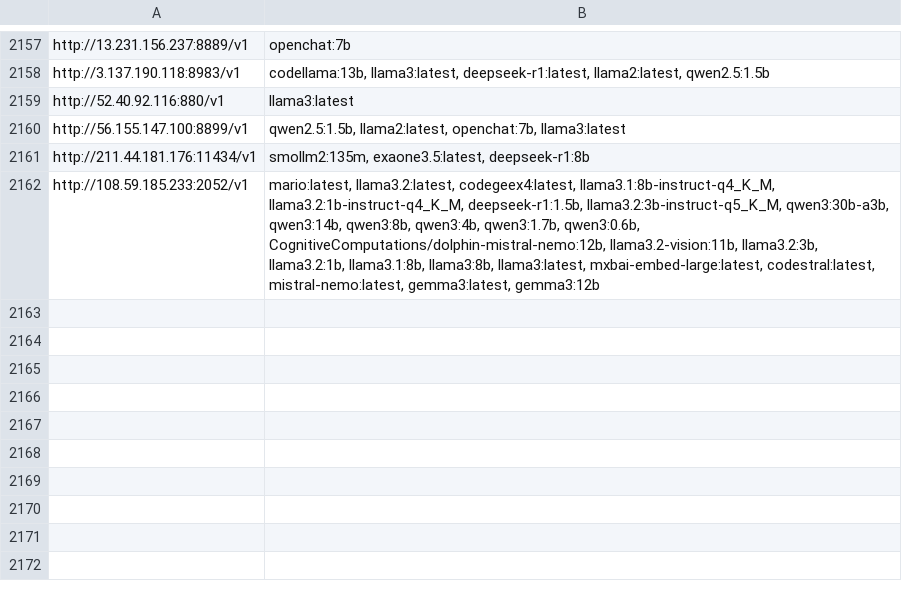
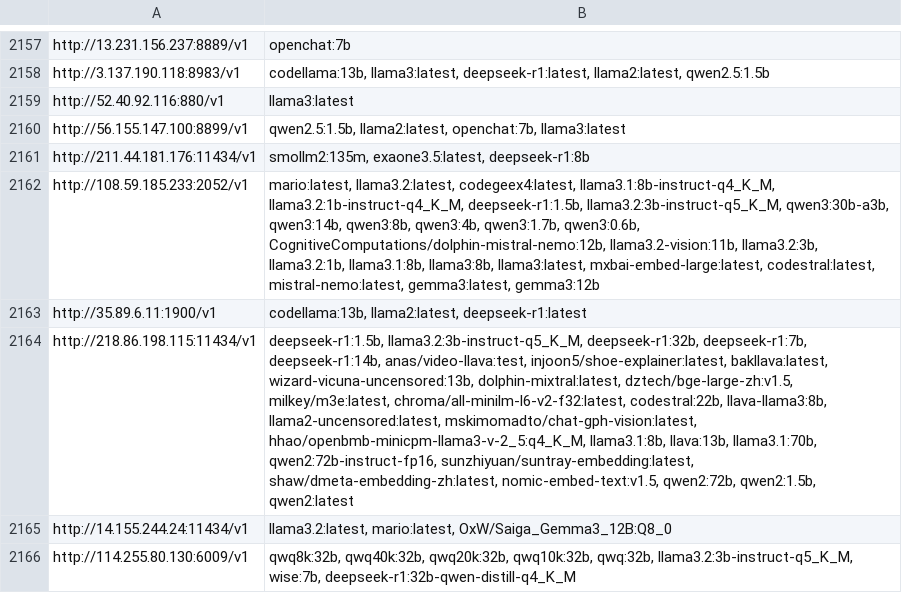
Before and after one commit to happyshua/ollamalist, a CSV file: output_with_models.csv, drawn as a sheet; only a part is shown, gaps mark what is left out; the diff names each change by its address in the sheet, - before the commit and + after, or states it on an @@ line.

```diff
--- a/output_with_models.csv
+++ b/output_with_models.csv
+row 2163: http://35.89.6.11:1900/v1 | codellama:13b, llama2:latest, deepseek-r1:latest
+row 2164: http://218.86.198.115:11434/v1 | deepseek-r1:1.5b, llama3.2:3b-instruct-q5_K_M, deepseek-r1:32b, deepseek-r1:7b, deepseek-r1:14b, anas/video-llava:test, injoon5/shoe-explainer:latest, bakllava:latest, wizard-vicuna-uncensored:13b, dolphin-mixtral:latest, dztech/bge-large-zh:v1.5, milkey/m3e:latest, chroma/all-minilm-l6-v2-f32:latest, codestral:22b, llava-llama3:8b, llama2-uncensored:latest, mskimomadto/chat-gph-vision:latest, hhao/openbmb-minicpm-llama3-v-2_5:q4_K_M, llama3.1:8b, llava:13b, llama3.1:70b, qwen2:72b-instruct-fp16, sunzhiyuan/suntray-embedding:latest, shaw/dmeta-embedding-zh:latest, nomic-embed-text:v1.5, qwen2:72b, qwen2:1.5b, qwen2:latest
+row 2165: http://14.155.244.24:11434/v1 | llama3.2:latest, mario:latest, OxW/Saiga_Gemma3_12B:Q8_0
+row 2166: http://114.255.80.130:6009/v1 | qwq8k:32b, qwq40k:32b, qwq20k:32b, qwq10k:32b, qwq:32b, llama3.2:3b-instruct-q5_K_M, wise:7b, deepseek-r1:32b-qwen-distill-q4_K_M
```
